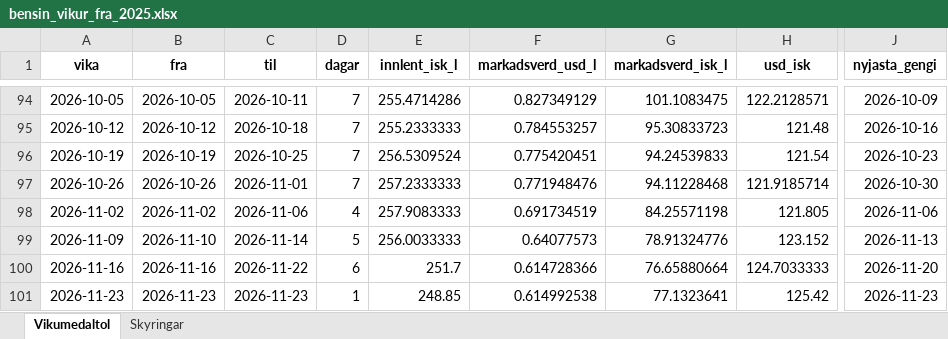
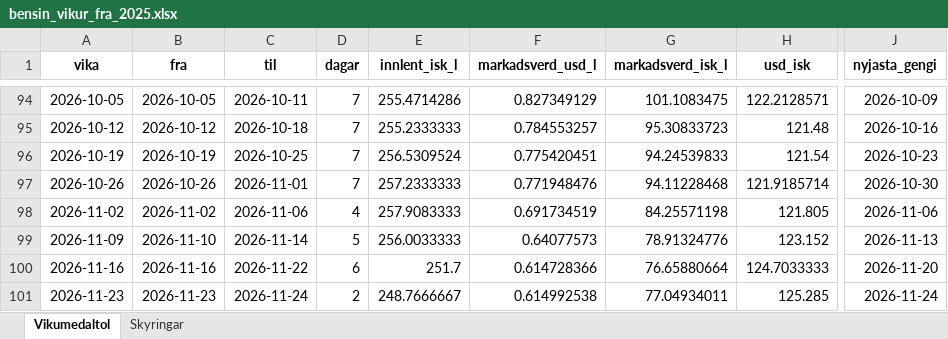
Before and after one commit to asi-hag/gasverkefni, an Excel workbook: bensin_vikur_fra_2025.xlsx, sheet Vikumedaltol, drawn as a sheet; only a part is shown, gaps mark what is left out; values as stored, in another font and other column widths than the file's, no borders; the diff names each change by its address in the sheet, - before the commit and + after, or states it on an @@ line.

```diff
--- a/bensin_vikur_fra_2025.xlsx (sheet Vikumedaltol)
+++ b/bensin_vikur_fra_2025.xlsx (sheet Vikumedaltol)
-C101 (til): 2026-11-23
+C101 (til): 2026-11-24
-D101 (dagar): 1
+D101 (dagar): 2
-E101 (innlent_isk_l): 248.85
+E101 (innlent_isk_l): 248.7666667
-G101 (markadsverd_isk_l): 77.1323641
+G101 (markadsverd_isk_l): 77.04934011
-H101 (usd_isk): 125.42
+H101 (usd_isk): 125.285
-J101 (nyjasta_gengi): 2026-11-23
+J101 (nyjasta_gengi): 2026-11-24
```
Also changed, not shown: disel_vikur_fra_2025.xlsx, min_max_dagverd.xlsx, 2 other files.
